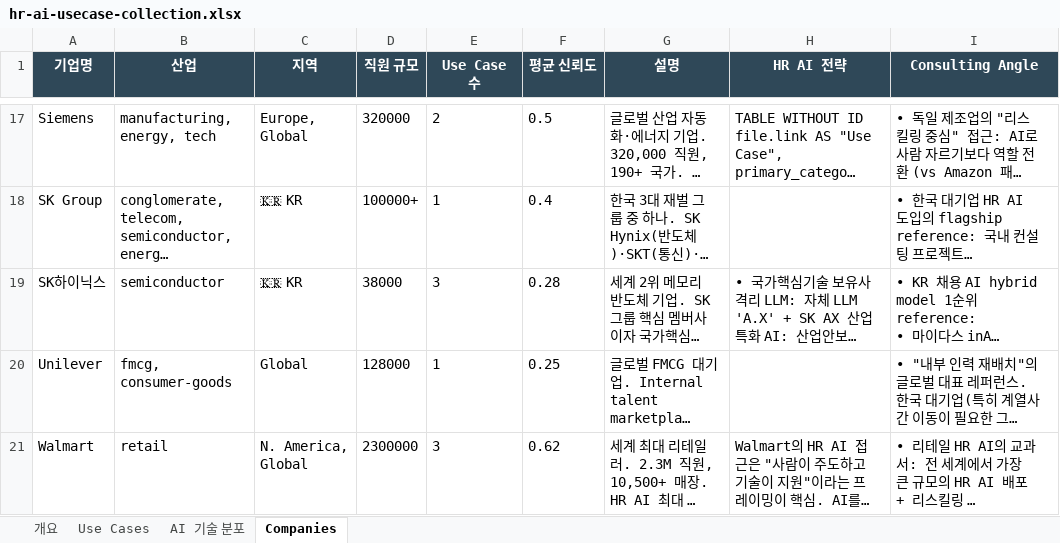
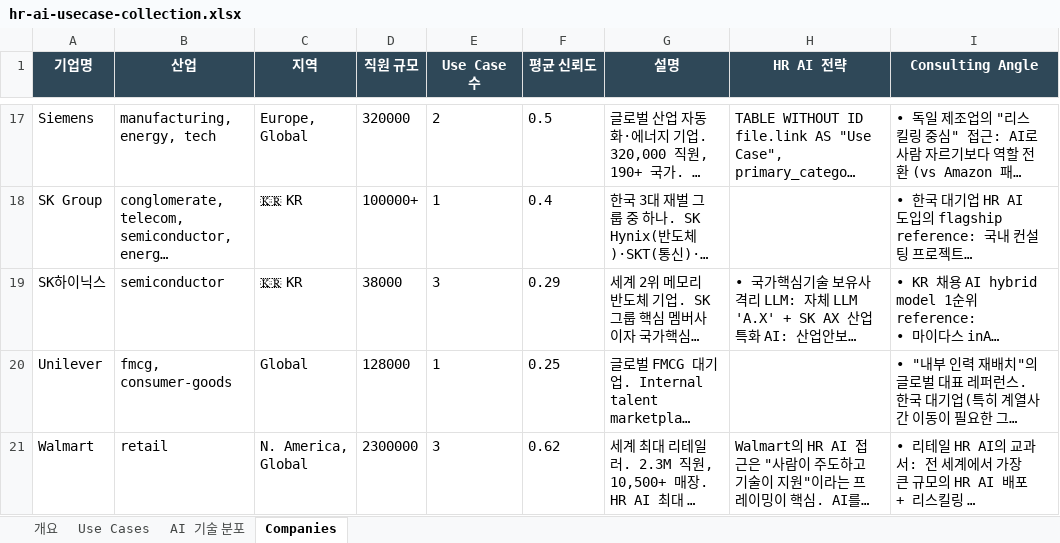
Before and after one commit to jameskim1st/hr-ai-benchmark, an Excel workbook: wiki/exports/hr-ai-usecase-collection.xlsx, sheet Companies, drawn as a sheet; only a part is shown, gaps mark what is left out; long unchanged cells end in …; values as stored, in another font and other column widths than the file's, no borders; conditional formats not drawn; the diff names each change by its address in the sheet, - before the commit and + after, or states it on an @@ line.

```diff
--- a/wiki/exports/hr-ai-usecase-collection.xlsx (sheet Companies)
+++ b/wiki/exports/hr-ai-usecase-collection.xlsx (sheet Companies)
-F19 (평균 신뢰도): 0.28
+F19 (평균 신뢰도): 0.29
```
Also changed, not shown: sheet Use Cases, sheet AI 기술 분포, sheet 개요, 4 other files.
